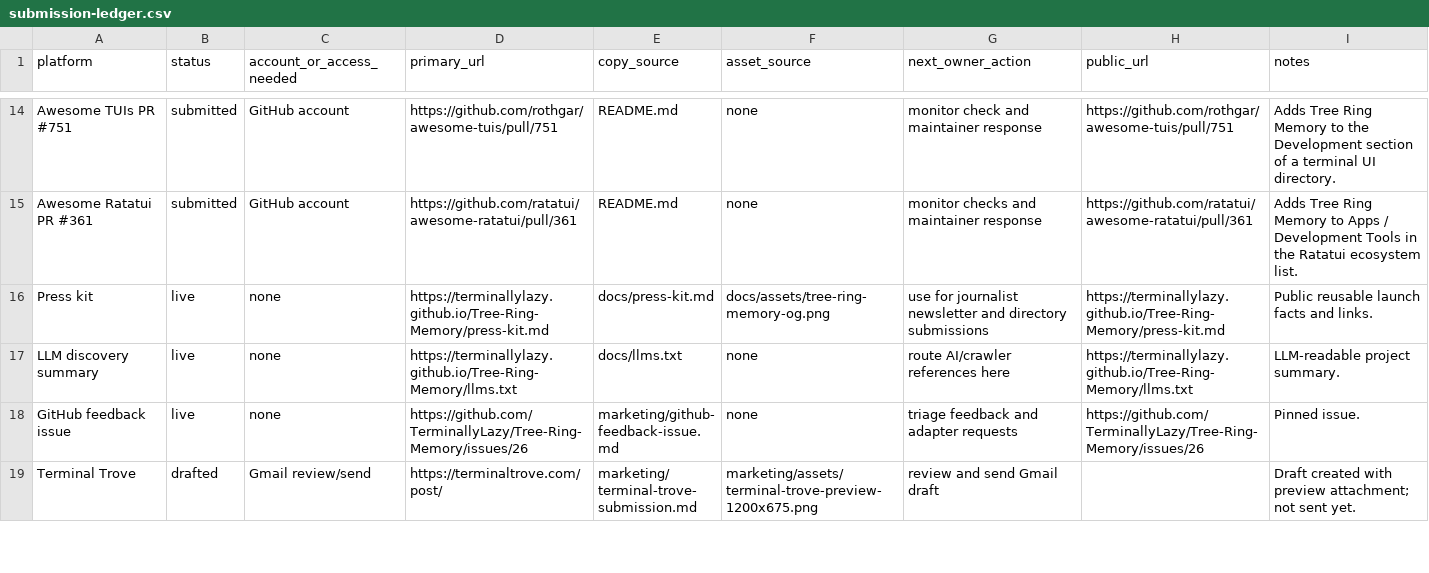
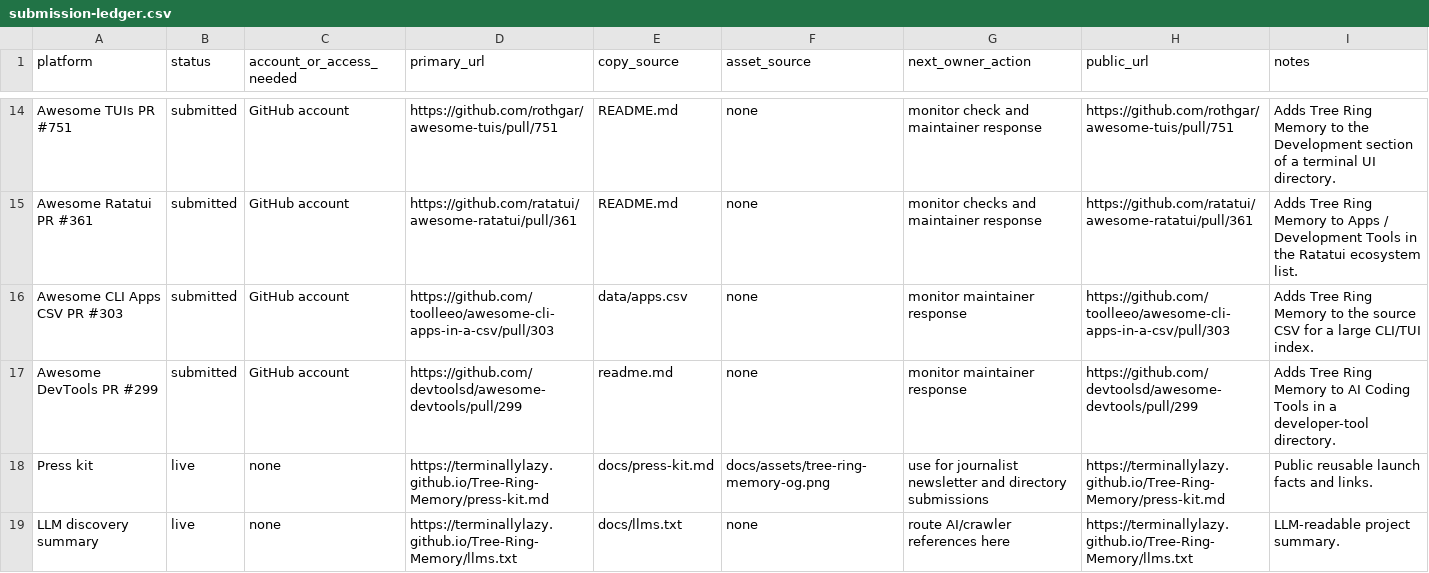
Before and after one commit to TerminallyLazy/Tree-Ring-Memory, a CSV file: marketing/submission-ledger.csv, drawn as a sheet; only a part is shown, gaps mark what is left out; the shorter side is filled out with more unchanged rows.

Commit message:
Record CLI and devtools directory submissions

```diff
--- a/marketing/submission-ledger.csv
+++ b/marketing/submission-ledger.csv
@@ -15,2 +15,4 @@ Awesome TUIs PR #751,submitted,GitHub account,https://github.com/rothgar/awesome
 Awesome Ratatui PR #361,submitted,GitHub account,https://github.com/ratatui/awesome-ratatui/pull/361,README.md,none,monitor checks and maintainer response,https://github.com/ratatui/awesome-ratatui/pull/361,Adds Tree Ring Memory to Apps / Development Tools in the Ratatui ecosystem list.
+Awesome CLI Apps CSV PR #303,submitted,GitHub account,https://github.com/toolleeo/awesome-cli-apps-in-a-csv/pull/303,data/apps.csv,none,monitor maintainer response,https://github.com/toolleeo/awesome-cli-apps-in-a-csv/pull/303,Adds Tree Ring Memory to the source CSV for a large CLI/TUI index.
+Awesome DevTools PR #299,submitted,GitHub account,https://github.com/devtoolsd/awesome-devtools/pull/299,readme.md,none,monitor maintainer response,https://github.com/devtoolsd/awesome-devtools/pull/299,Adds Tree Ring Memory to AI Coding Tools in a developer-tool directory.
 Press kit,live,none,https://terminallylazy.github.io/Tree-Ring-Memory/press-kit.md,docs/press-kit.md,docs/assets/tree-ring-memory-og.png,use for journalist newsletter and directory submissions,https://terminallylazy.github.io/Tree-Ring-Memory/press-kit.md,Public reusable launch facts and links.
```
Also changed, not shown: marketing/outreach-crm.csv, 2 other files.
